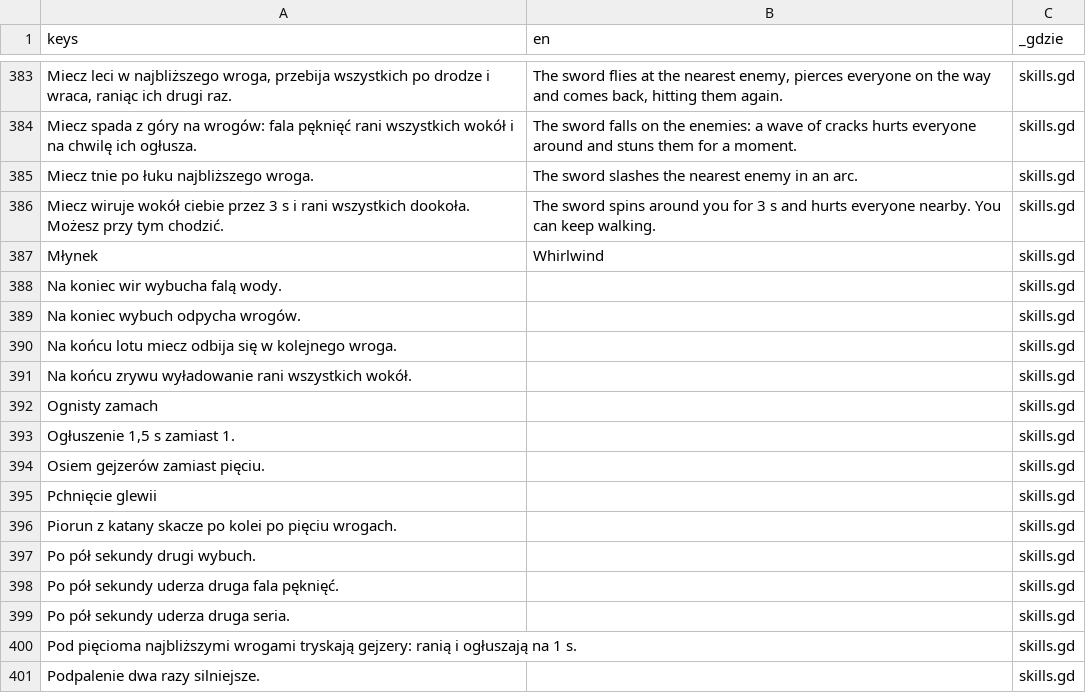
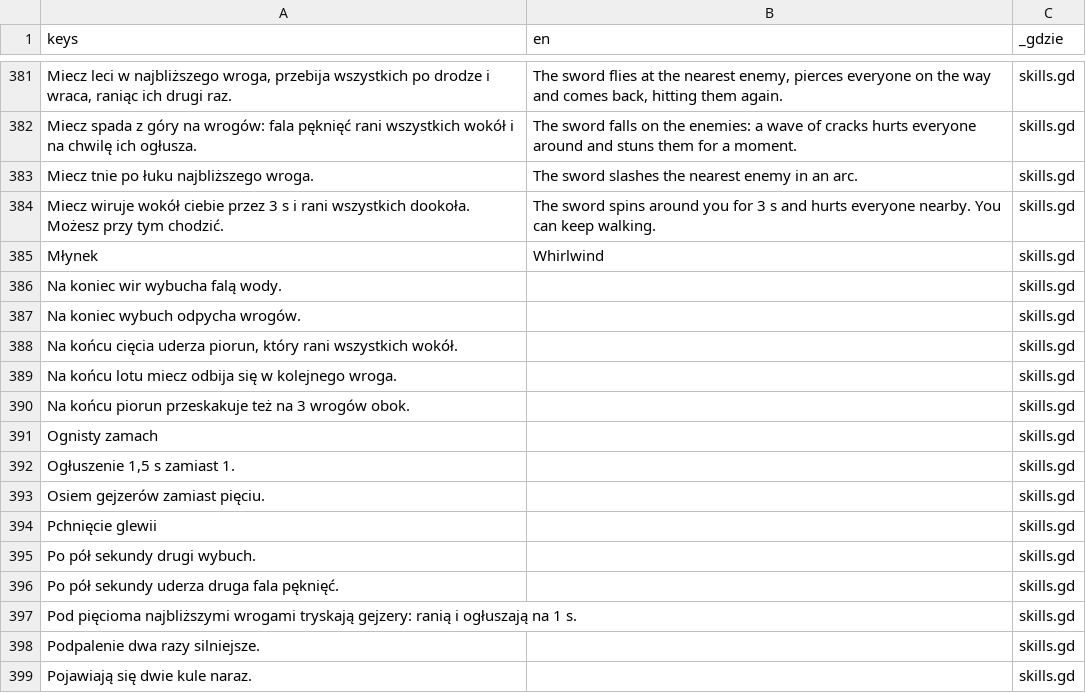
Before and after one commit to slota145/Watra-Mobile, a CSV file: translations/teksty.csv, drawn as a sheet; only a part is shown, gaps mark what is left out; the shorter side is filled out with more unchanged rows; removed rows and columns are numbered as before the commit, all else as after; the diff covers the shown part only; the diff names each change by its address in the sheet, - before the commit and + after, or states it on an @@ line.

```diff
--- a/translations/teksty.csv
+++ b/translations/teksty.csv
+row 388: Na końcu cięcia uderza piorun, który rani wszystkich wokół. |  | skills.gd
-A390 (keys): Na końcu zrywu wyładowanie rani wszystkich wokół.
+A390 (keys): Na końcu piorun przeskakuje też na 3 wrogów obok.
-row 396: Piorun z katany skacze po kolei po pięciu wrogach. |  | skills.gd
-row 399: Po pół sekundy uderza druga seria. |  | skills.gd
```
Also changed, not shown: 7 added rows, 6 removed rows and 6 edited cells elsewhere in this file, 38 other files.
